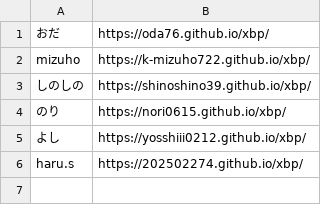
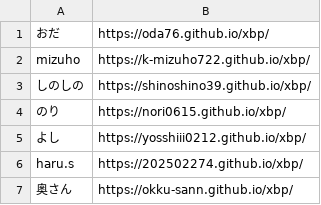
Before and after one commit to kuxbp/xbp, a CSV file: xbp2025/link/studentlink.csv, drawn as a sheet.

Commit message:
lk7

```diff
--- a/xbp2025/link/studentlink.csv
+++ b/xbp2025/link/studentlink.csv
@@ -6 +6,2 @@ mizuho,https://k-mizuho722.github.io/xbp/
 haru.s,https://202502274.github.io/xbp/
+奥さん,https://okku-sann.github.io/xbp/
```
